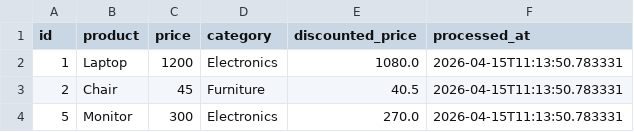
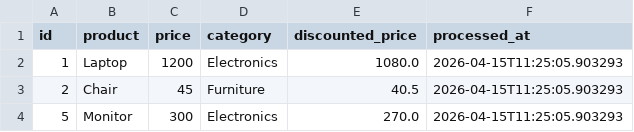
Before and after one commit to GDGoC-FPTU/data-pipeline-observability-winston-nguyenn, a CSV file: processed_data.csv, drawn as a sheet.

```diff
--- a/processed_data.csv
+++ b/processed_data.csv
@@ -1,4 +1,4 @@
 id,product,price,category,discounted_price,processed_at
-1,Laptop,1200,Electronics,1080.0,2026-04-15T11:13:50.783331
-2,Chair,45,Furniture,40.5,2026-04-15T11:13:50.783331
-5,Monitor,300,Electronics,270.0,2026-04-15T11:13:50.783331
+1,Laptop,1200,Electronics,1080.0,2026-04-15T11:25:05.903293
+2,Chair,45,Furniture,40.5,2026-04-15T11:25:05.903293
+5,Monitor,300,Electronics,270.0,2026-04-15T11:25:05.903293
```
Also changed, not shown: 1 other file.
